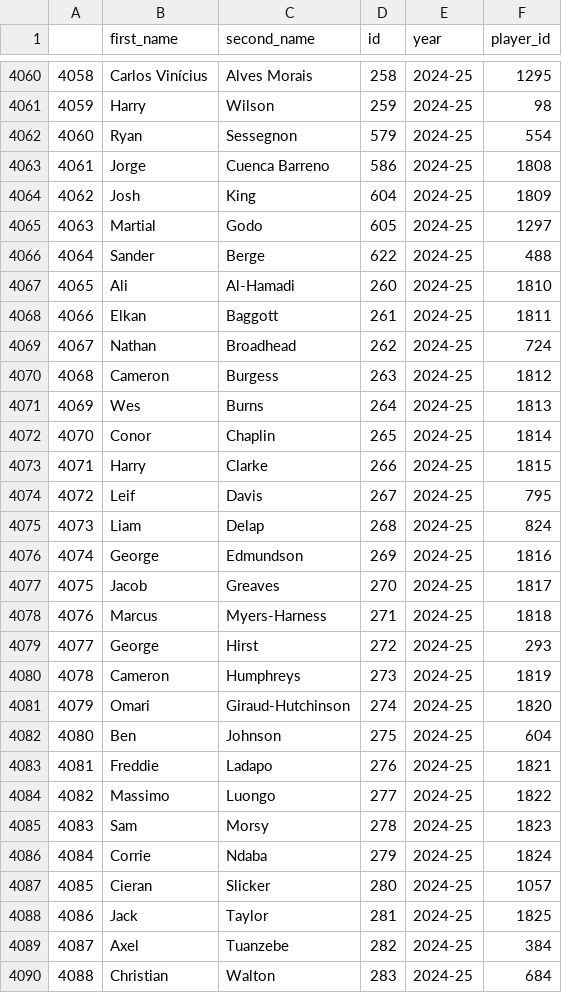
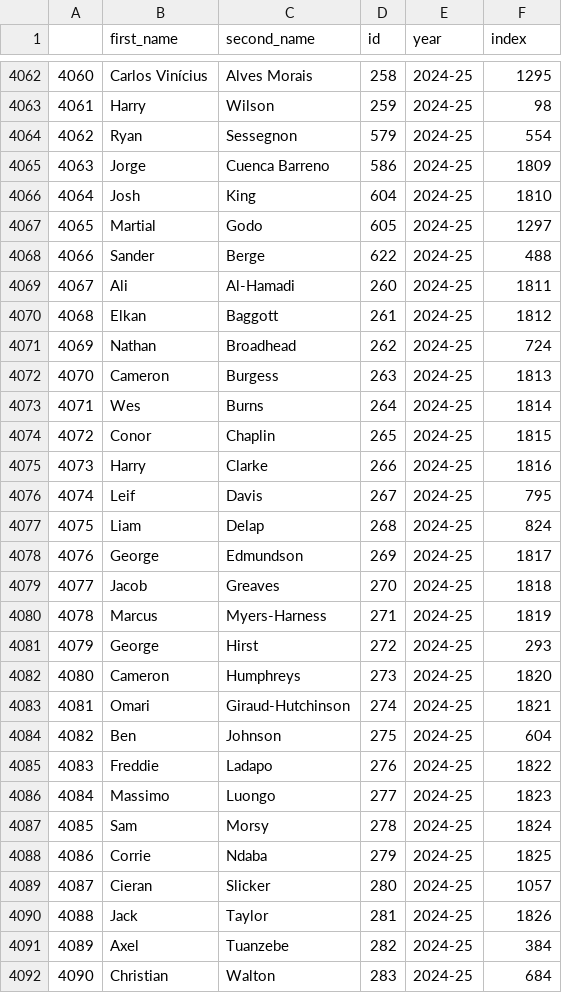
Before and after one commit to MetalTanuj/FPL-Analysis, a CSV file: Player_list.csv, drawn as a sheet; only a part is shown, gaps mark what is left out; addresses are those after the commit; the diff covers the shown part only; the diff names each change by its address in the sheet, - before the commit and + after, or states it on an @@ line.

Commit message:
Add files via upload

```diff
--- a/Player_list.csv
+++ b/Player_list.csv
-F1: player_id
+F1: index
@@ column A renumbered from row 3794 down @@
-F4065 (index): 1808
+F4065 (index): 1809
-F4066 (index): 1809
+F4066 (index): 1810
-F4069 (index): 1810
+F4069 (index): 1811
-F4070 (index): 1811
+F4070 (index): 1812
-F4072 (index): 1812
+F4072 (index): 1813
-F4073 (index): 1813
+F4073 (index): 1814
-F4074 (index): 1814
+F4074 (index): 1815
-F4075 (index): 1815
+F4075 (index): 1816
-F4078 (index): 1816
+F4078 (index): 1817
-F4079 (index): 1817
+F4079 (index): 1818
-F4080 (index): 1818
+F4080 (index): 1819
-F4082 (index): 1819
+F4082 (index): 1820
-F4083 (index): 1820
+F4083 (index): 1821
-F4085 (index): 1821
+F4085 (index): 1822
-F4086 (index): 1822
+F4086 (index): 1823
-F4087 (index): 1823
+F4087 (index): 1824
-F4088 (index): 1824
+F4088 (index): 1825
-F4090 (index): 1825
+F4090 (index): 1826
```
Also changed, not shown: 3 added rows and 68 edited cells elsewhere in this file.
